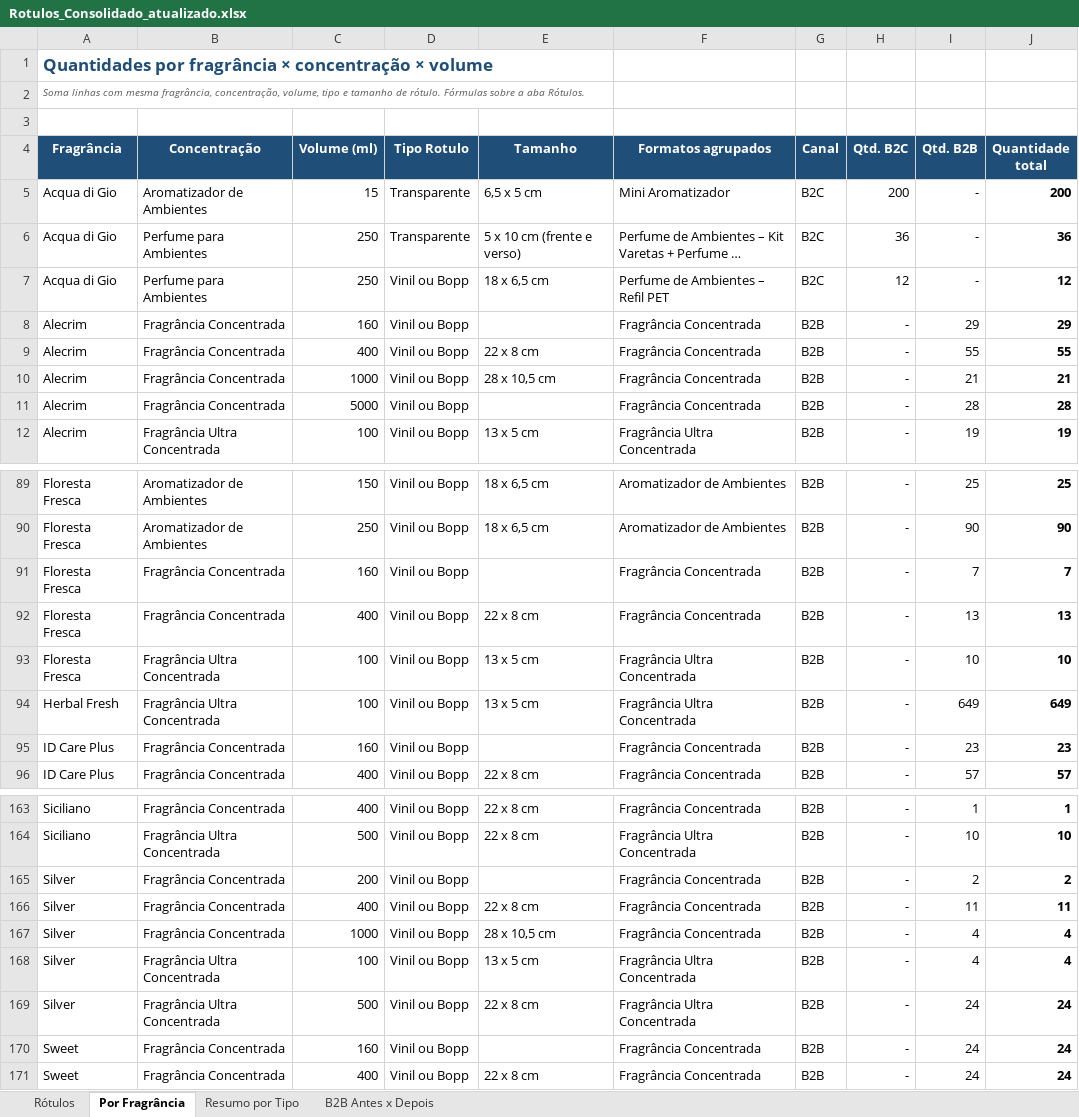
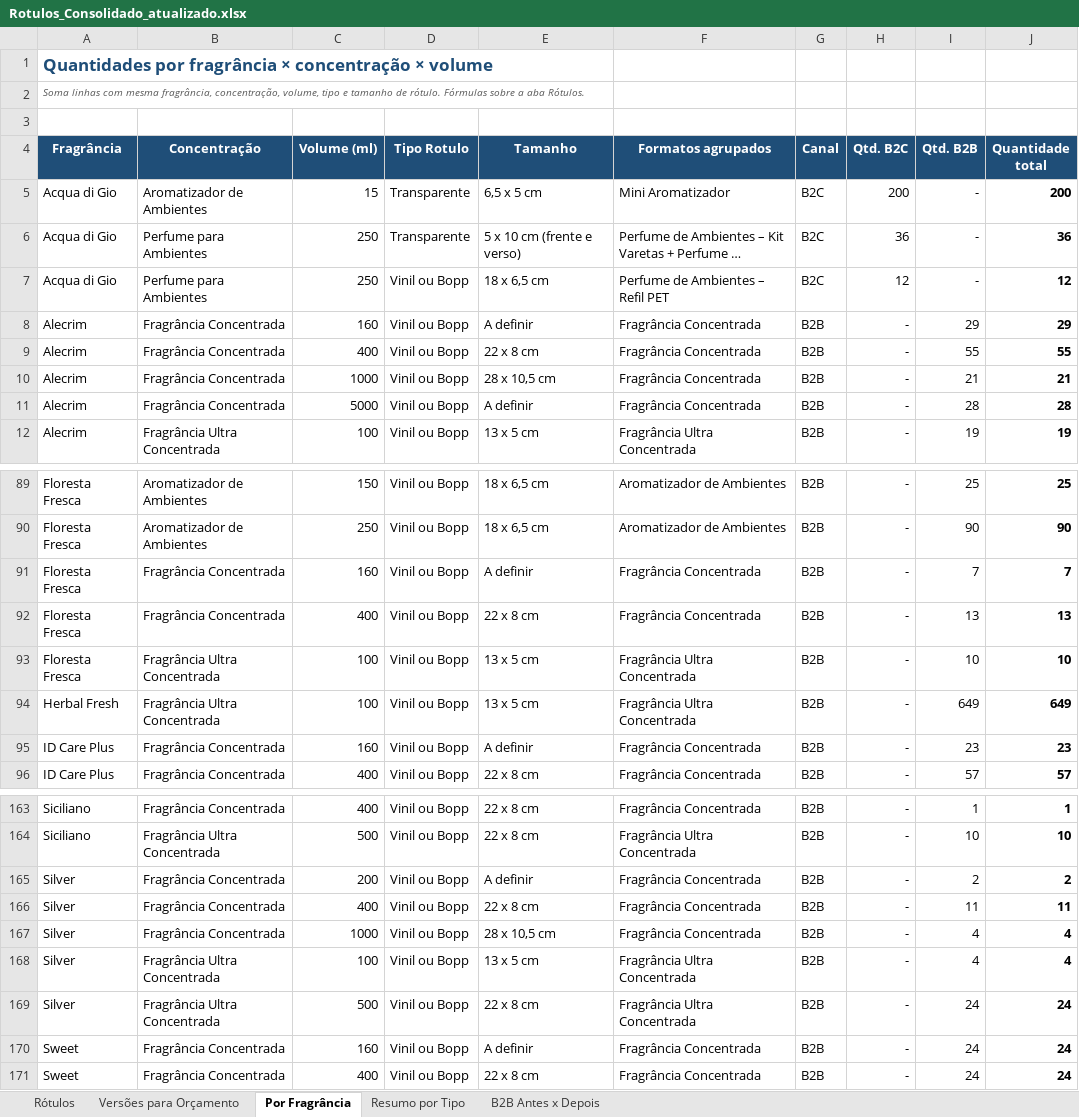
Before and after one commit to elianasilveiramachado-hub/ClaudeHUB, an Excel workbook: Rotulos_Consolidado_atualizado.xlsx, sheet Por Fragrância, drawn as a sheet; only a part is shown, gaps mark what is left out; long unchanged cells end in …; values as stored, in another font and other column widths than the file's, no borders; table styles not drawn; the diff covers the shown part only; the diff names each change by its address in the sheet, - before the commit and + after, or states it on an @@ line.

```diff
--- a/Rotulos_Consolidado_atualizado.xlsx (sheet Por Fragrância)
+++ b/Rotulos_Consolidado_atualizado.xlsx (sheet Por Fragrância)
+sheet tab: Versões para Orçamento
-E8 (Tamanho): (empty)
+E8 (Tamanho): A definir
-E11 (Tamanho): (empty)
+E11 (Tamanho): A definir
-E91 (Tamanho): (empty)
+E91 (Tamanho): A definir
-E95 (Tamanho): (empty)
+E95 (Tamanho): A definir
-E165 (Tamanho): (empty)
+E165 (Tamanho): A definir
-E170 (Tamanho): (empty)
+E170 (Tamanho): A definir
```
Also changed, not shown: 4 edited cells elsewhere in this sheet.
